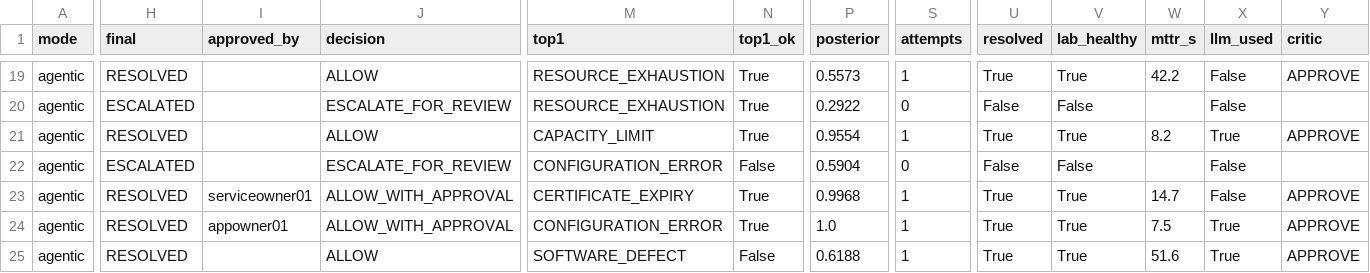
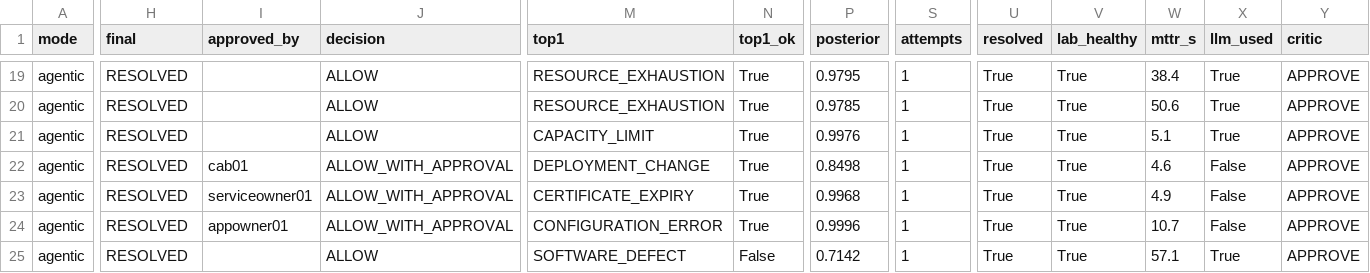
Before and after one commit to karthikeya12082005/itsm-agentic-framework, a CSV file: evaluation/results/incident_eval_lab.csv, drawn as a sheet; only a part is shown, gaps mark what is left out; the diff covers the shown part only; the diff names each change by its address in the sheet, - before the commit and + after, or states it on an @@ line.

```diff
--- a/evaluation/results/incident_eval_lab.csv
+++ b/evaluation/results/incident_eval_lab.csv
-P19 (posterior): 0.5573
+P19 (posterior): 0.9795
-W19 (mttr_s): 42.2
+W19 (mttr_s): 38.4
-X19:X20 (llm_used): False
+X19:X20 (llm_used): True
-H20 (final): ESCALATED
+H20 (final): RESOLVED
-J20 (decision): ESCALATE_FOR_REVIEW
+J20 (decision): ALLOW
-P20 (posterior): 0.2922
+P20 (posterior): 0.9785
-S20 (attempts): 0
+S20 (attempts): 1
-U20 (resolved): False
+U20 (resolved): True
-V20 (lab_healthy): False
+V20 (lab_healthy): True
-W20 (mttr_s): (empty)
+W20 (mttr_s): 50.6
-Y20 (critic): (empty)
+Y20 (critic): APPROVE
-P21 (posterior): 0.9554
+P21 (posterior): 0.9976
-W21 (mttr_s): 8.2
+W21 (mttr_s): 5.1
-H22 (final): ESCALATED
+H22 (final): RESOLVED
-I22 (approved_by): (empty)
+I22 (approved_by): cab01
-J22 (decision): ESCALATE_FOR_REVIEW
+J22 (decision): ALLOW_WITH_APPROVAL
-M22 (top1): CONFIGURATION_ERROR
+M22 (top1): DEPLOYMENT_CHANGE
-N22 (top1_ok): False
+N22 (top1_ok): True
-P22 (posterior): 0.5904
+P22 (posterior): 0.8498
-S22 (attempts): 0
+S22 (attempts): 1
-U22 (resolved): False
+U22 (resolved): True
-V22 (lab_healthy): False
+V22 (lab_healthy): True
-W22 (mttr_s): (empty)
+W22 (mttr_s): 4.6
-Y22 (critic): (empty)
+Y22 (critic): APPROVE
-W23 (mttr_s): 14.7
+W23 (mttr_s): 4.9
-P24 (posterior): 1.0
+P24 (posterior): 0.9996
-W24 (mttr_s): 7.5
+W24 (mttr_s): 10.7
-X24 (llm_used): True
+X24 (llm_used): False
-P25 (posterior): 0.6188
+P25 (posterior): 0.7142
-W25 (mttr_s): 51.6
+W25 (mttr_s): 57.1
```
Also changed, not shown: 101 edited cells elsewhere in this file, evaluation/results/incident_eval_dataset.csv, 4 other files.
